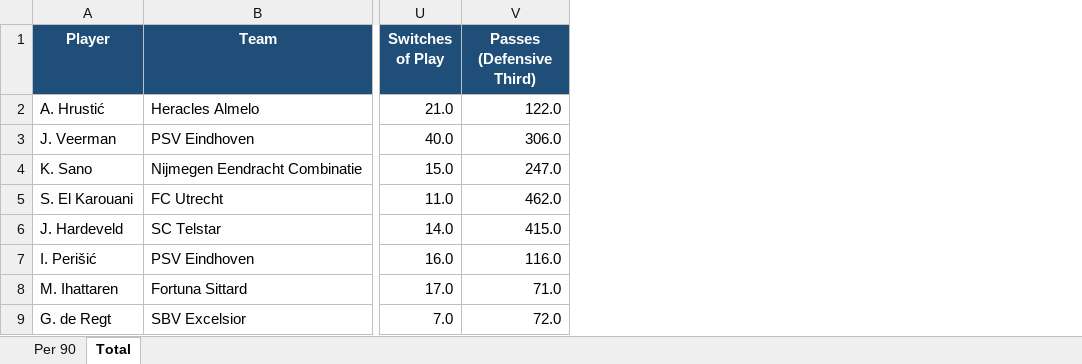
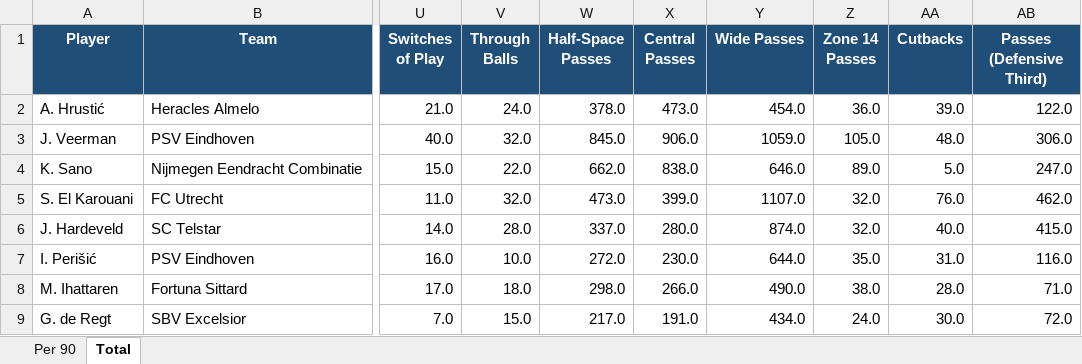
Before and after one commit to marclamberts/eredivisienanalytics, an Excel workbook: Season stats/Passing Metrics.xlsx, sheet Total, drawn as a sheet; only a part is shown, gaps mark what is left out; values as stored, in another font and other column widths than the file's, no borders; the diff names each change by its address in the sheet, - before the commit and + after, or states it on an @@ line.

```diff
--- a/Season stats/Passing Metrics.xlsx (sheet Total)
+++ b/Season stats/Passing Metrics.xlsx (sheet Total)
+column V (Through Balls), rows 2-9: 24.0 | 32.0 | 22.0 | 32.0 | 28.0 | 10.0 | 18.0 | 15.0
+column W (Half-Space Passes), rows 2-9: 378.0 | 845.0 | 662.0 | 473.0 | 337.0 | 272.0 | 298.0 | 217.0
+column X (Central Passes), rows 2-9: 473.0 | 906.0 | 838.0 | 399.0 | 280.0 | 230.0 | 266.0 | 191.0
+column Y (Wide Passes), rows 2-9: 454.0 | 1059.0 | 646.0 | 1107.0 | 874.0 | 644.0 | 490.0 | 434.0
+column Z (Zone 14 Passes), rows 2-9: 36.0 | 105.0 | 89.0 | 32.0 | 32.0 | 35.0 | 38.0 | 24.0
+column AA (Cutbacks), rows 2-9: 39.0 | 48.0 | 5.0 | 76.0 | 40.0 | 31.0 | 28.0 | 30.0
```
Also changed, not shown: sheet Per 90, 1 other file.
